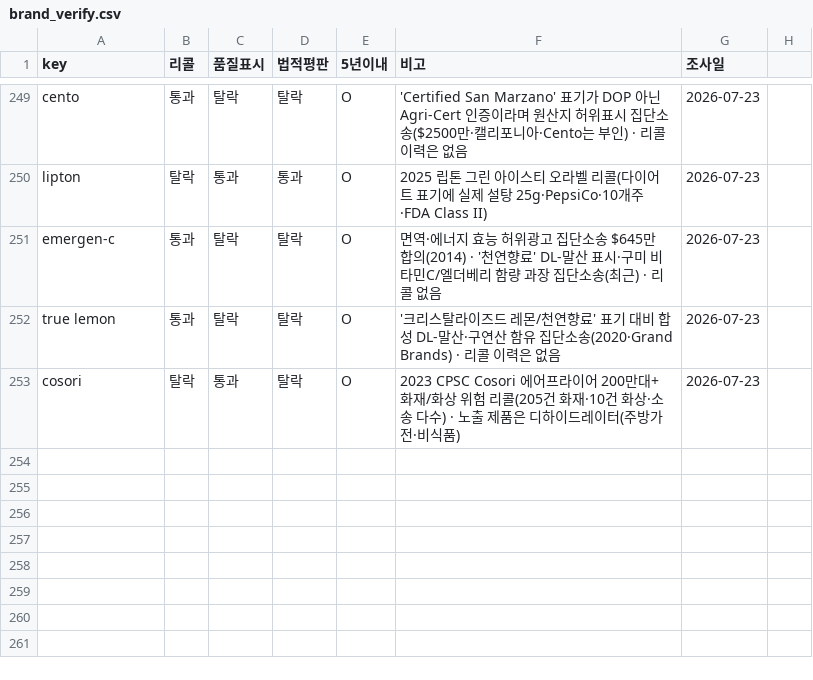
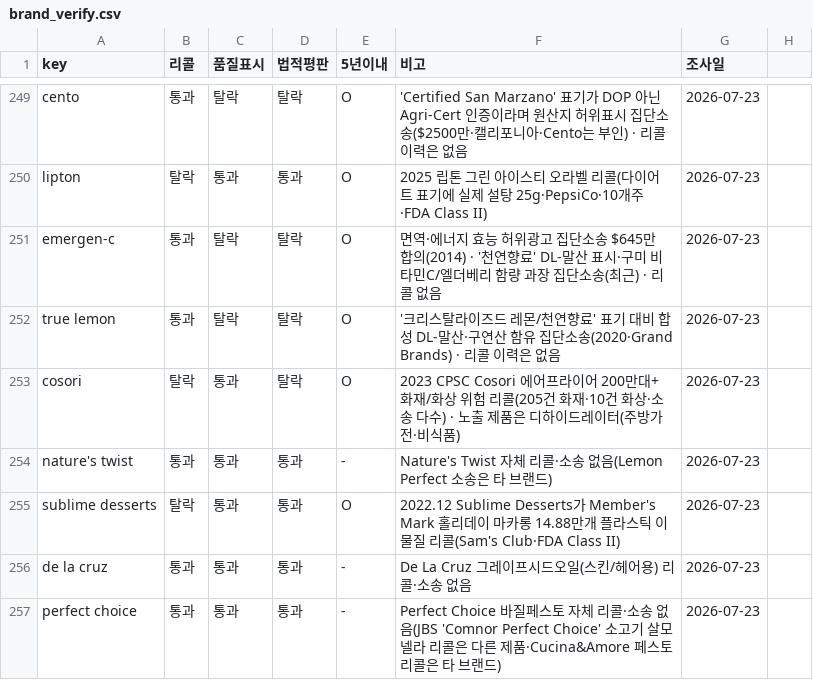
Before and after one commit to minseokedwardchoi-cmyk/costco-label-ocr, a CSV file: brand-verify/brand_verify.csv, drawn as a sheet; only a part is shown, gaps mark what is left out; the diff names each change by its address in the sheet, - before the commit and + after, or states it on an @@ line.

```diff
--- a/brand-verify/brand_verify.csv
+++ b/brand-verify/brand_verify.csv
+row 254: nature's twist | 통과 | 통과 | 통과 | - | Nature's Twist 자체 리콜·소송 없음(Lemon Perfect 소송은 타 브랜드) | 2026-07-23
+row 255: sublime desserts | 탈락 | 통과 | 통과 | O | 2022.12 Sublime Desserts가 Member's Mark 홀리데이 마카롱 14.88만개 플라스틱 이물질 리콜(Sam's Club·FDA Class II) | 2026-07-23
+row 256: de la cruz | 통과 | 통과 | 통과 | - | De La Cruz 그레이프시드오일(스킨/헤어용) 리콜·소송 없음 | 2026-07-23
+row 257: perfect choice | 통과 | 통과 | 통과 | - | Perfect Choice 바질페스토 자체 리콜·소송 없음(JBS 'Comnor Perfect Choice' 소고기 살모넬라 리콜은 다른 제품·Cucina&Amore 페스토 리콜은 타 브랜드) | 2026-07-23
```
